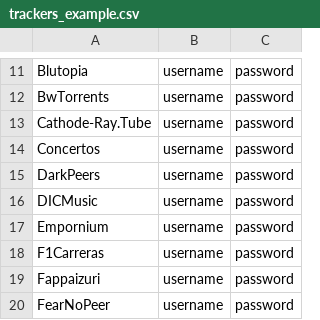
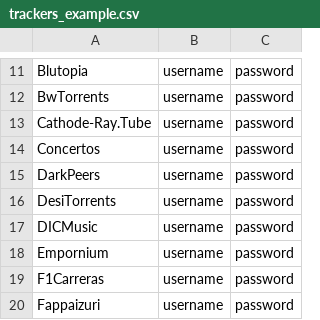
Before and after one commit to zodac-personal/tracker-profiles, a CSV file: docker/trackers_example.csv, drawn as a sheet; only a part is shown, gaps mark what is left out; the shorter side is filled out with more unchanged rows; the diff names each change by its address in the sheet, - before the commit and + after, or states it on an @@ line.

Commit message:
[DesiTorrents] Implemented tracker

```diff
--- a/docker/trackers_example.csv
+++ b/docker/trackers_example.csv
+row 16: DesiTorrents | username | password
```
Also changed, not shown: 2 other files.
